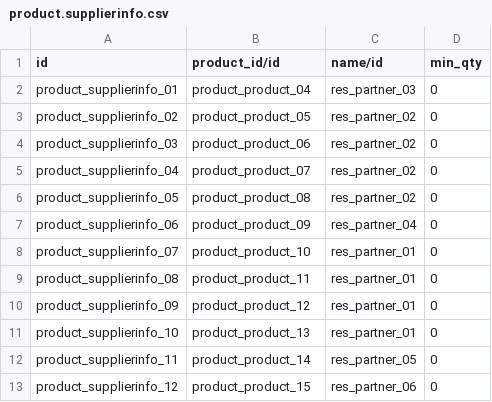
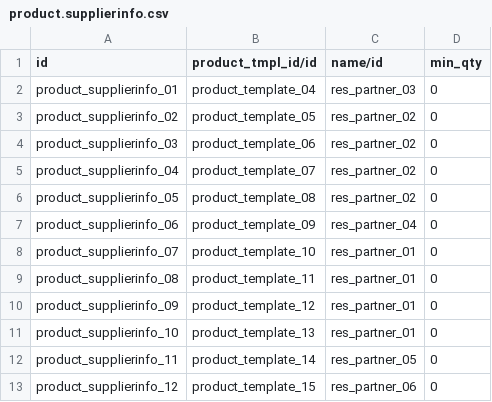
Before and after one commit to ingadhoc/odoo-logistic, a CSV file: addons/logistic_x/data/demo/product.supplierinfo.csv, drawn as a sheet.

```diff
--- a/addons/logistic_x/data/demo/product.supplierinfo.csv
+++ b/addons/logistic_x/data/demo/product.supplierinfo.csv
@@ -1,13 +1,13 @@
-id,product_id/id,name/id,min_qty
-product_supplierinfo_01,product_product_04,res_partner_03,0
-product_supplierinfo_02,product_product_05,res_partner_02,0
-product_supplierinfo_03,product_product_06,res_partner_02,0
-product_supplierinfo_04,product_product_07,res_partner_02,0
-product_supplierinfo_05,product_product_08,res_partner_02,0
-product_supplierinfo_06,product_product_09,res_partner_04,0
-product_supplierinfo_07,product_product_10,res_partner_01,0
-product_supplierinfo_08,product_product_11,res_partner_01,0
-product_supplierinfo_09,product_product_12,res_partner_01,0
-product_supplierinfo_10,product_product_13,res_partner_01,0
-product_supplierinfo_11,product_product_14,res_partner_05,0
-product_supplierinfo_12,product_product_15,res_partner_06,0
+id,product_tmpl_id/id,name/id,min_qty
+product_supplierinfo_01,product_template_04,res_partner_03,0
+product_supplierinfo_02,product_template_05,res_partner_02,0
+product_supplierinfo_03,product_template_06,res_partner_02,0
+product_supplierinfo_04,product_template_07,res_partner_02,0
+product_supplierinfo_05,product_template_08,res_partner_02,0
+product_supplierinfo_06,product_template_09,res_partner_04,0
+product_supplierinfo_07,product_template_10,res_partner_01,0
+product_supplierinfo_08,product_template_11,res_partner_01,0
+product_supplierinfo_09,product_template_12,res_partner_01,0
+product_supplierinfo_10,product_template_13,res_partner_01,0
+product_supplierinfo_11,product_template_14,res_partner_05,0
+product_supplierinfo_12,product_template_15,res_partner_06,0
```
Also changed, not shown: 26 other files.
